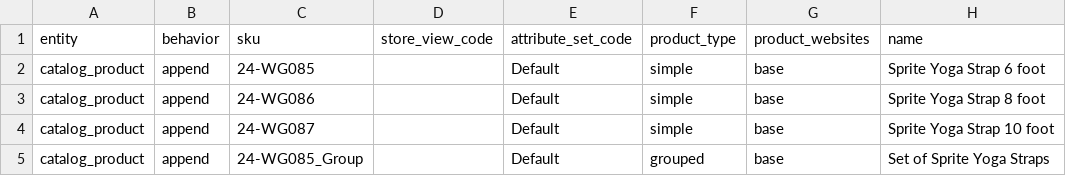
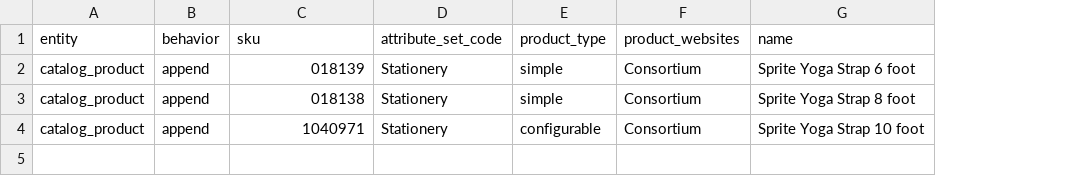
Before and after one commit to iamaravi/magelearn, a CSV file: inriver_import_28thDec.csv, drawn as a sheet; removed rows and columns are numbered as before the commit, all else as after; the diff names each change by its address in the sheet, - before the commit and + after, or states it on an @@ line.

Commit message:
In river

```diff
--- a/inriver_import_28thDec.csv
+++ b/inriver_import_28thDec.csv
-column D (store_view_code), empty
-C2 (sku): 24-WG085
+C2 (sku): 018139
-D2:D3 (attribute_set_code): Default
+D2:D3 (attribute_set_code): Stationery
-F2:F3 (product_websites): base
+F2:F3 (product_websites): Consortium
-C3 (sku): 24-WG086
+C3 (sku): 018138
-row 4: catalog_product | append | 24-WG087 |  | Default | simple | base | Sprite Yoga Strap 10 foot
-row 5: catalog_product | append | 24-WG085_Group |  | Default | grouped | base | Set of Sprite Yoga Straps
+row 4: catalog_product | append | 1040971 | Stationery | configurable | Consortium | Sprite Yoga Strap 10 foot
```
